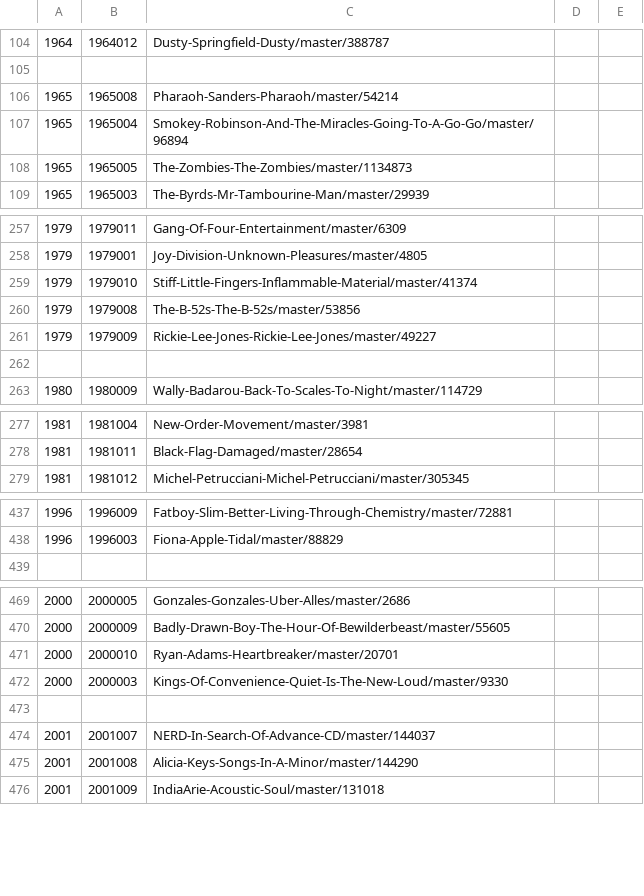
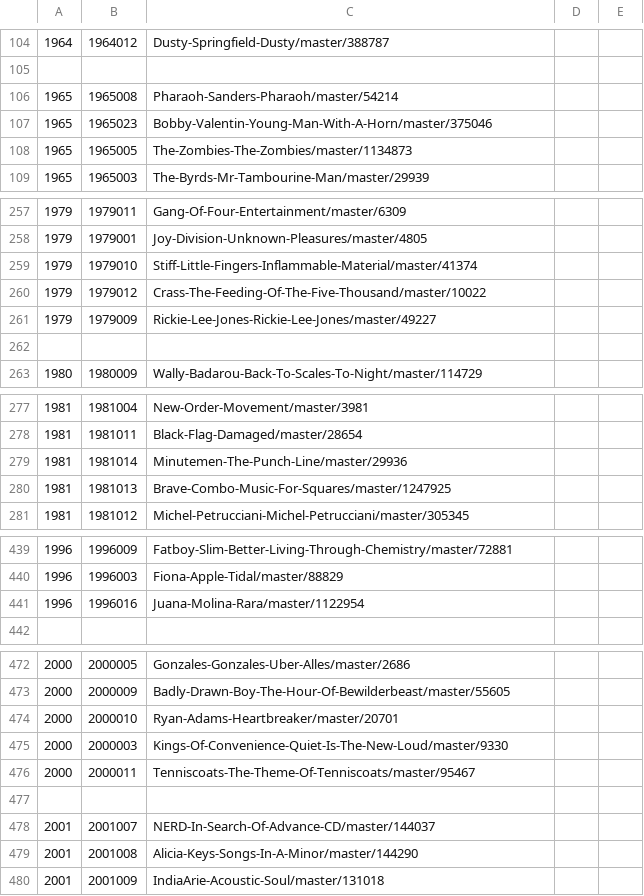
Before and after one commit to tanakazuhiko/music, a CSV file: data/main.csv, drawn as a sheet; only a part is shown, gaps mark what is left out; removed rows and columns are numbered as before the commit, all else as after; the diff covers the shown part only; the diff names each change by its address in the sheet, - before the commit and + after, or states it on an @@ line.

```diff
--- a/data/main.csv
+++ b/data/main.csv
-row 107: 1965 | 1965004 | Smokey-Robinson-And-The-Miracles-Going-To-A-Go-Go/master/96894
+row 107: 1965 | 1965023 | Bobby-Valentin-Young-Man-With-A-Horn/master/375046
-row 260: 1979 | 1979008 | The-B-52s-The-B-52s/master/53856
+row 260: 1979 | 1979012 | Crass-The-Feeding-Of-The-Five-Thousand/master/10022
+row 279: 1981 | 1981014 | Minutemen-The-Punch-Line/master/29936
+row 280: 1981 | 1981013 | Brave-Combo-Music-For-Squares/master/1247925
+row 441: 1996 | 1996016 | Juana-Molina-Rara/master/1122954
+row 476: 2000 | 2000011 | Tenniscoats-The-Theme-Of-Tenniscoats/master/95467
```
Also changed, not shown: 1 added row, 6 moved rows and 1 edited cell elsewhere in this file, data/main.back.csv, 8 other files.
